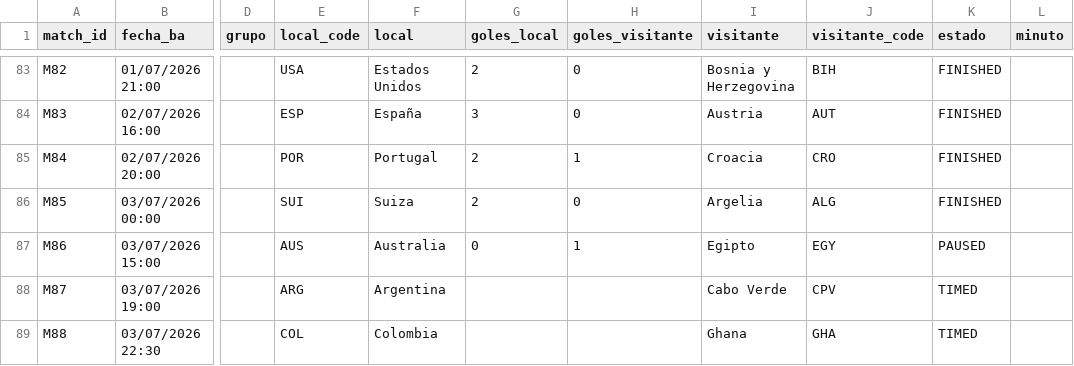
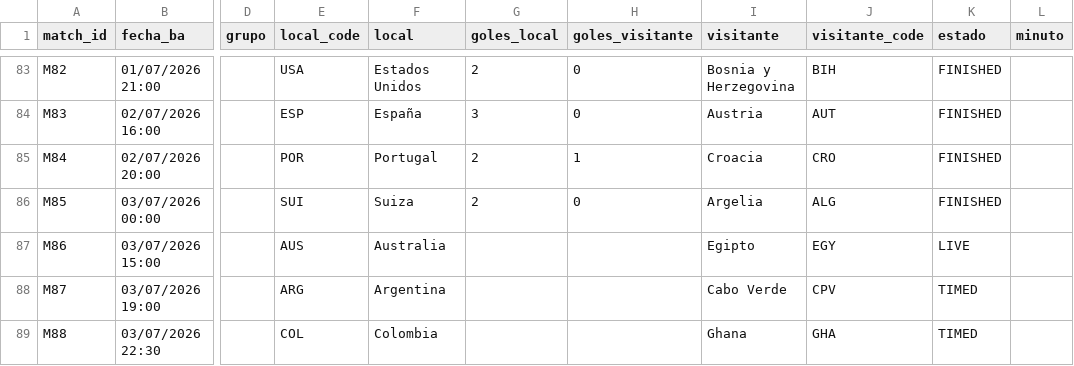
Before and after one commit to allerand/mundial-resultados, a CSV file: data/resultados.csv, drawn as a sheet; only a part is shown, gaps mark what is left out; the diff names each change by its address in the sheet, - before the commit and + after, or states it on an @@ line.

```diff
--- a/data/resultados.csv
+++ b/data/resultados.csv
-G87 (goles_local): 0
+G87 (goles_local): (empty)
-H87 (goles_visitante): 1
+H87 (goles_visitante): (empty)
-K87 (estado): PAUSED
+K87 (estado): LIVE
```
Also changed, not shown: 2 other files.
